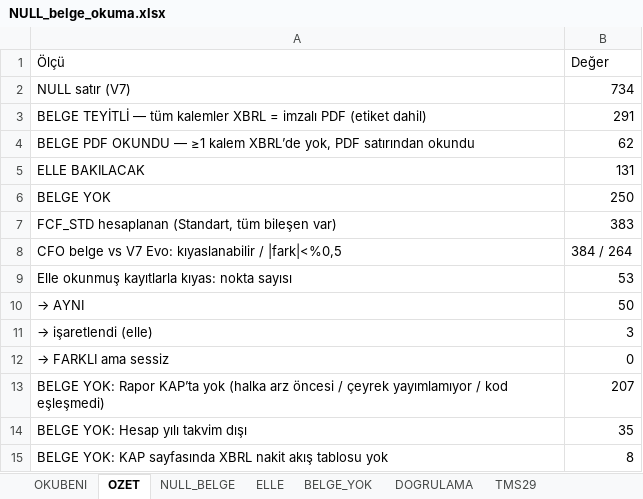
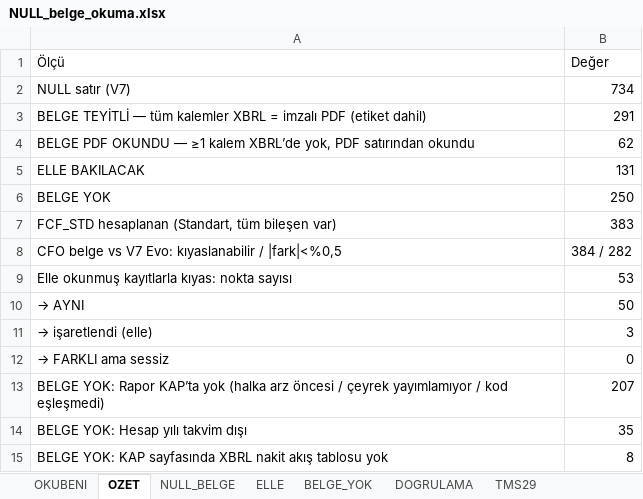
Before and after one commit to deryaozyuvali/Bist-tarama-otomasyon, an Excel workbook: FCF_K13/belge/NULL_belge_okuma.xlsx, sheet OZET, drawn as a sheet; values as stored, in another font and other column widths than the file's, no borders; the diff names each change by its address in the sheet, - before the commit and + after, or states it on an @@ line.

```diff
--- a/FCF_K13/belge/NULL_belge_okuma.xlsx (sheet OZET)
+++ b/FCF_K13/belge/NULL_belge_okuma.xlsx (sheet OZET)
-B8 (Değer): 384 / 264
+B8 (Değer): 384 / 282
```
Also changed, not shown: sheet RAPOR_KALEMLERI, sheet NULL_BELGE, sheet ELLE, sheet OKUBENI, sheet BELGE_YOK, other sheet tabs, 10 other files.
